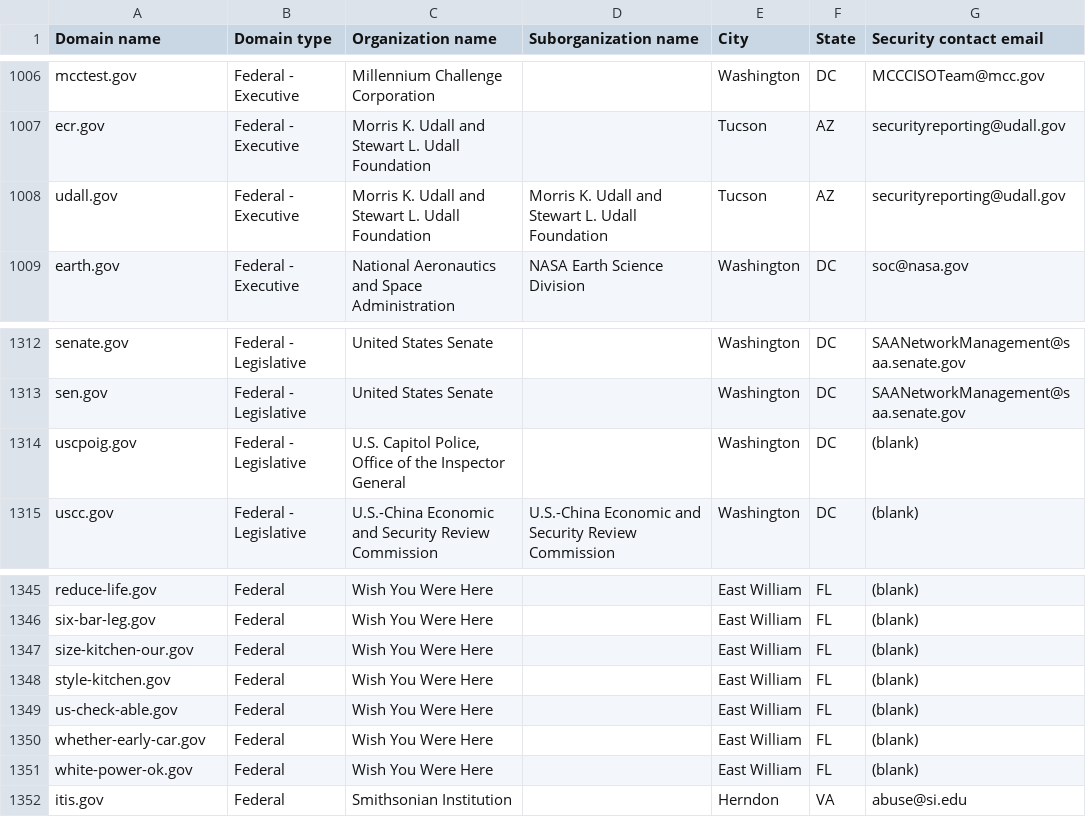
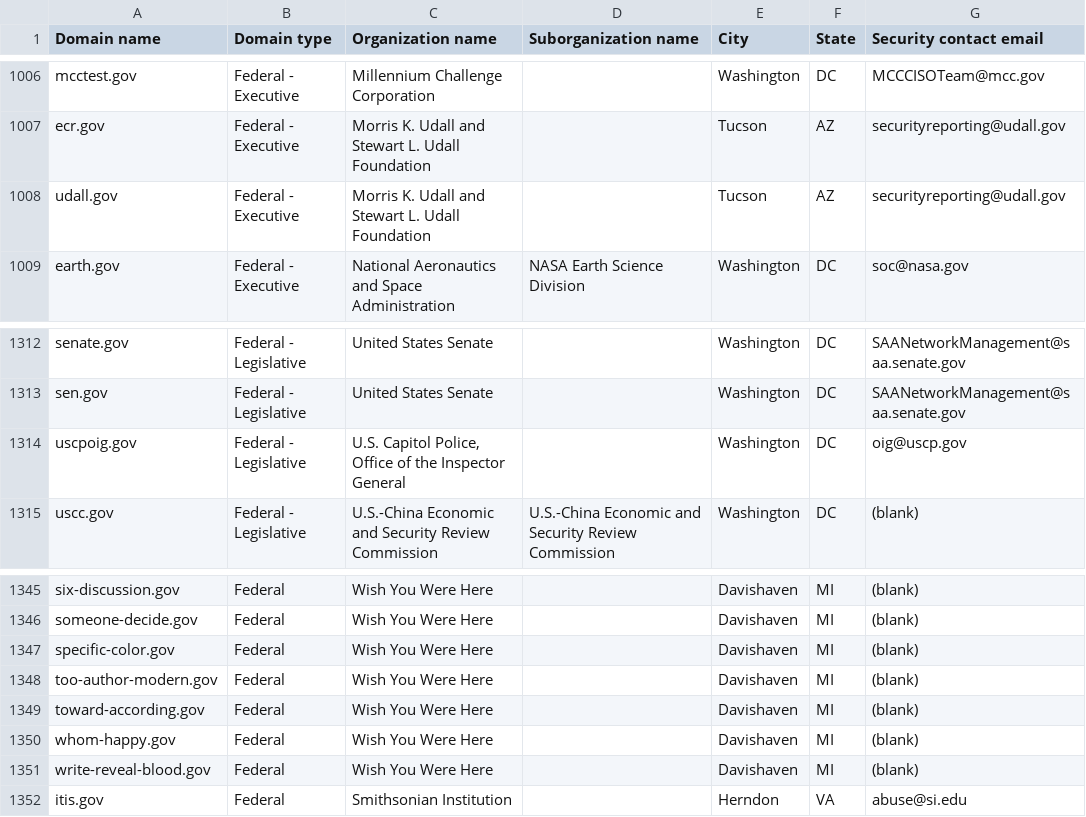
Before and after one commit to h-m-f-t/dotgov-data-staging, a CSV file: current-federal.csv, drawn as a sheet; only a part is shown, gaps mark what is left out; the diff covers the shown part only; the diff names each change by its address in the sheet, - before the commit and + after, or states it on an @@ line.

Commit message:
Flat: latest data (2026-11-18T15:30:07.322Z) {   "date": "2026-11-18T15:30:07.322Z",   "files": [     {       "name": "current-federal.csv",       "deltaBytes": -77,       "source": "https://getgov-staging.app.cloud.gov/api/v1/get-report/current-federal"     },     {       "name": "current-full.csv",       "deltaBytes": 1525,       "source": "https://getgov-staging.app.cloud.gov/api/v1/get-report/current-full"     }   ] }

```diff
--- a/current-federal.csv
+++ b/current-federal.csv
-D1008 (Suborganization name): Morris K. Udall and Stewart L. Udall Foundation
+D1008 (Suborganization name): (empty)
-G1314 (Security contact email): (blank)
+G1314 (Security contact email): oig@uscp.gov
-A1345 (Domain name): reduce-life.gov
+A1345 (Domain name): six-discussion.gov
-E1345:E1351 (City): East William
+E1345:E1351 (City): Davishaven
-F1345:F1351 (State): FL
+F1345:F1351 (State): MI
-A1346 (Domain name): six-bar-leg.gov
+A1346 (Domain name): someone-decide.gov
-A1347 (Domain name): size-kitchen-our.gov
+A1347 (Domain name): specific-color.gov
-A1348 (Domain name): style-kitchen.gov
+A1348 (Domain name): too-author-modern.gov
-A1349 (Domain name): us-check-able.gov
+A1349 (Domain name): toward-according.gov
-A1350 (Domain name): whether-early-car.gov
+A1350 (Domain name): whom-happy.gov
-A1351 (Domain name): white-power-ok.gov
+A1351 (Domain name): write-reveal-blood.gov
```
Also changed, not shown: 1 added row, 1 removed row and 72 edited cells elsewhere in this file, 1 other file.
